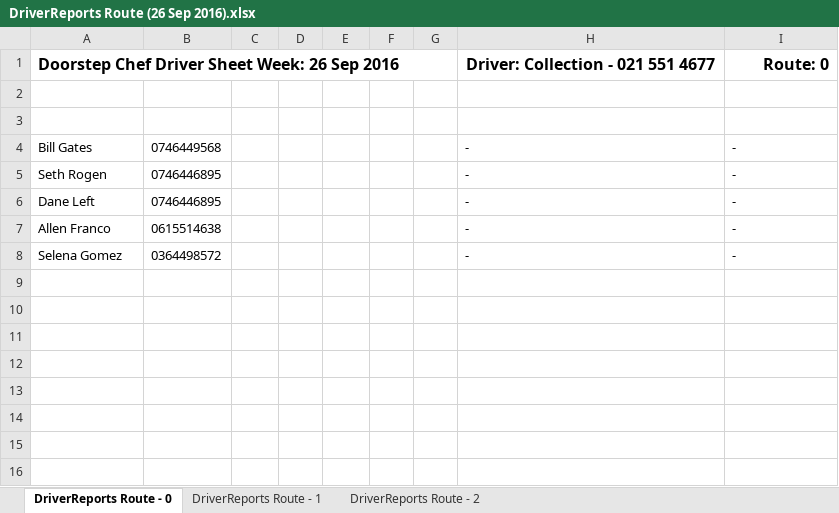
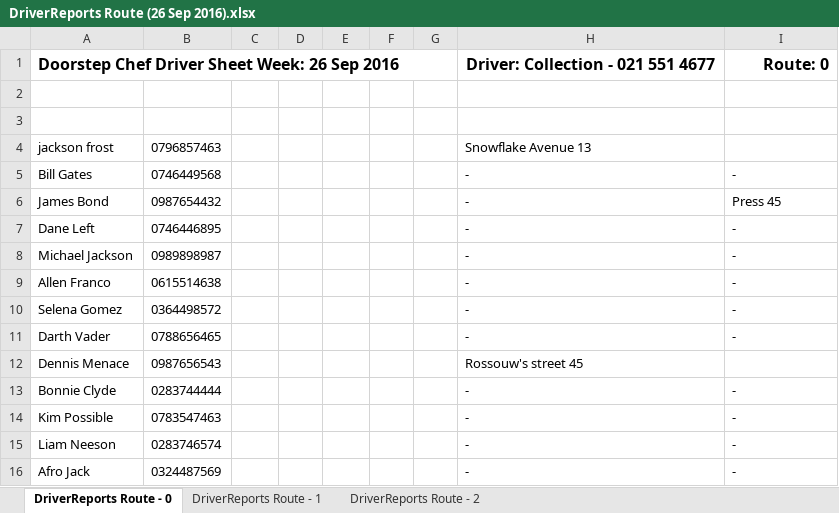
Before and after one commit to michael-hamann/DSC, an Excel workbook: Application/DriverReports Route (26 Sep 2016).xlsx, sheet DriverReports Route - 0, drawn as a sheet; values as stored, in another font and other column widths than the file's, no borders; removed rows and columns are numbered as before the commit, all else as after; the diff names each change by its address in the sheet, - before the commit and + after, or states it on an @@ line.

```diff
--- a/Application/DriverReports Route (26 Sep 2016).xlsx (sheet DriverReports Route - 0)
+++ b/Application/DriverReports Route (26 Sep 2016).xlsx (sheet DriverReports Route - 0)
+row 4: jackson frost | 0796857463 |  |  |  |  |  | Snowflake Avenue 13
-row 5: Seth Rogen | 0746446895 |  |  |  |  |  | - | -
+row 6: James Bond | 0987654432 |  |  |  |  |  | - | Press 45
+row 8: Michael Jackson | 0989898987 |  |  |  |  |  | - | -
+row 11: Darth Vader | 0788656465 |  |  |  |  |  | - | -
+row 12: Dennis Menace | 0987656543 |  |  |  |  |  | Rossouw's street 45
+row 13: Bonnie Clyde | 0283744444 |  |  |  |  |  | - | -
+row 14: Kim Possible | 0783547463 |  |  |  |  |  | - | -
+row 15: Liam Neeson | 0283746574 |  |  |  |  |  | - | -
+row 16: Afro Jack | 0324487569 |  |  |  |  |  | - | -
```
Also changed, not shown: sheet DriverReports Route - 1, Application/AccountReport (26 Sep 2016).xlsx, 8 other files.
